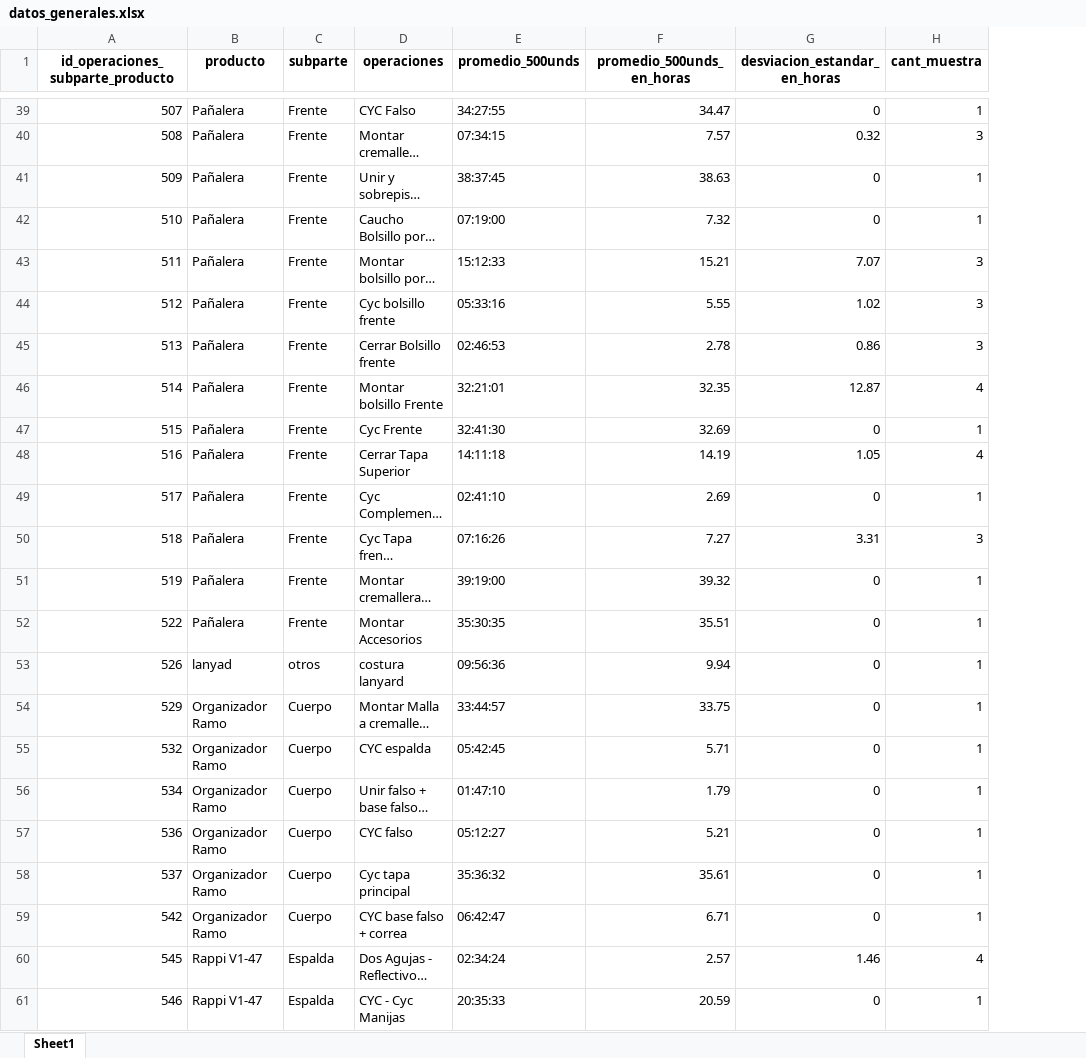
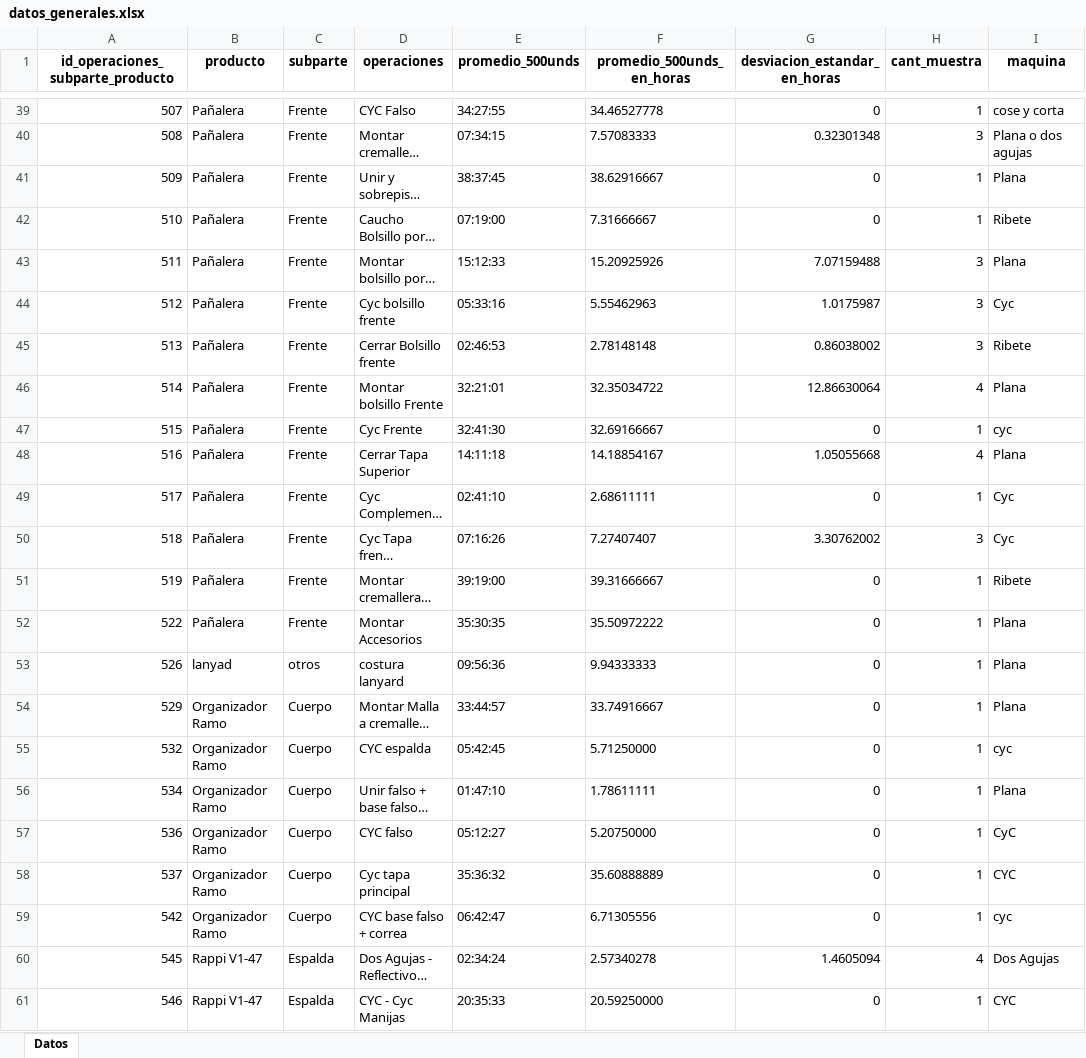
Before and after one commit to ibarajas248/Tiempos_produccion_khushi, an Excel workbook: datos_generales.xlsx, sheet Datos, drawn as a sheet; only a part is shown, gaps mark what is left out; long unchanged cells end in …; values as stored, in another font and other column widths than the file's, no borders; the diff covers the shown part only; the diff names each change by its address in the sheet, - before the commit and + after, or states it on an @@ line.

```diff
--- a/datos_generales.xlsx (sheet Datos)
+++ b/datos_generales.xlsx (sheet Datos)
-sheet tab: Sheet1
+sheet tab: Datos
+column I (maquina), rows 39-61: cose y corta | Plana o dos agujas | Plana | Ribete | Plana | Cyc | Ribete | Plana | cyc | Plana | Cyc | Cyc | Ribete | Plana | Plana | Plana | cyc | Plana | CyC | CYC | cyc | Dos Agujas | CYC
-F39 (promedio_500unds_en_horas): 34.47
+F39 (promedio_500unds_en_horas): 34.46527778
-F40 (promedio_500unds_en_horas): 7.57
+F40 (promedio_500unds_en_horas): 7.57083333
-G40 (desviacion_estandar_en_horas): 0.32
+G40 (desviacion_estandar_en_horas): 0.32301348
-F41 (promedio_500unds_en_horas): 38.63
+F41 (promedio_500unds_en_horas): 38.62916667
-F42 (promedio_500unds_en_horas): 7.32
+F42 (promedio_500unds_en_horas): 7.31666667
-F43 (promedio_500unds_en_horas): 15.21
+F43 (promedio_500unds_en_horas): 15.20925926
-G43 (desviacion_estandar_en_horas): 7.07
+G43 (desviacion_estandar_en_horas): 7.07159488
-F44 (promedio_500unds_en_horas): 5.55
+F44 (promedio_500unds_en_horas): 5.55462963
-G44 (desviacion_estandar_en_horas): 1.02
+G44 (desviacion_estandar_en_horas): 1.0175987
-F45 (promedio_500unds_en_horas): 2.78
+F45 (promedio_500unds_en_horas): 2.78148148
-G45 (desviacion_estandar_en_horas): 0.86
+G45 (desviacion_estandar_en_horas): 0.86038002
-F46 (promedio_500unds_en_horas): 32.35
+F46 (promedio_500unds_en_horas): 32.35034722
-G46 (desviacion_estandar_en_horas): 12.87
+G46 (desviacion_estandar_en_horas): 12.86630064
-F47 (promedio_500unds_en_horas): 32.69
+F47 (promedio_500unds_en_horas): 32.69166667
-F48 (promedio_500unds_en_horas): 14.19
+F48 (promedio_500unds_en_horas): 14.18854167
-G48 (desviacion_estandar_en_horas): 1.05
+G48 (desviacion_estandar_en_horas): 1.05055668
-F49 (promedio_500unds_en_horas): 2.69
+F49 (promedio_500unds_en_horas): 2.68611111
-F50 (promedio_500unds_en_horas): 7.27
+F50 (promedio_500unds_en_horas): 7.27407407
-G50 (desviacion_estandar_en_horas): 3.31
+G50 (desviacion_estandar_en_horas): 3.30762002
-F51 (promedio_500unds_en_horas): 39.32
+F51 (promedio_500unds_en_horas): 39.31666667
-F52 (promedio_500unds_en_horas): 35.51
+F52 (promedio_500unds_en_horas): 35.50972222
-F53 (promedio_500unds_en_horas): 9.94
+F53 (promedio_500unds_en_horas): 9.94333333
-F54 (promedio_500unds_en_horas): 33.75
+F54 (promedio_500unds_en_horas): 33.74916667
-F55 (promedio_500unds_en_horas): 5.71
+F55 (promedio_500unds_en_horas): 5.71250000
-F56 (promedio_500unds_en_horas): 1.79
+F56 (promedio_500unds_en_horas): 1.78611111
-F57 (promedio_500unds_en_horas): 5.21
+F57 (promedio_500unds_en_horas): 5.20750000
-F58 (promedio_500unds_en_horas): 35.61
+F58 (promedio_500unds_en_horas): 35.60888889
-F59 (promedio_500unds_en_horas): 6.71
+F59 (promedio_500unds_en_horas): 6.71305556
-F60 (promedio_500unds_en_horas): 2.57
+F60 (promedio_500unds_en_horas): 2.57340278
-G60 (desviacion_estandar_en_horas): 1.46
+G60 (desviacion_estandar_en_horas): 1.4605094
-F61 (promedio_500unds_en_horas): 20.59
+F61 (promedio_500unds_en_horas): 20.59250000
```
Also changed, not shown: 1 added row, 1 removed row and 495 edited cells elsewhere in this sheet, datos_empleados.xlsx, datos_empleados_todas.xlsx, 1 other file.
